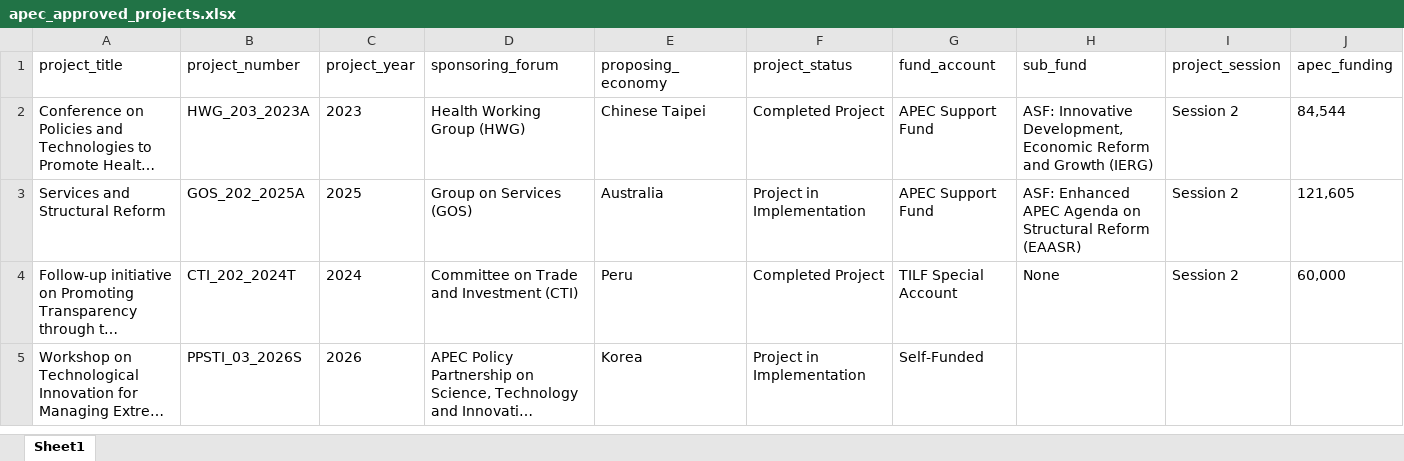
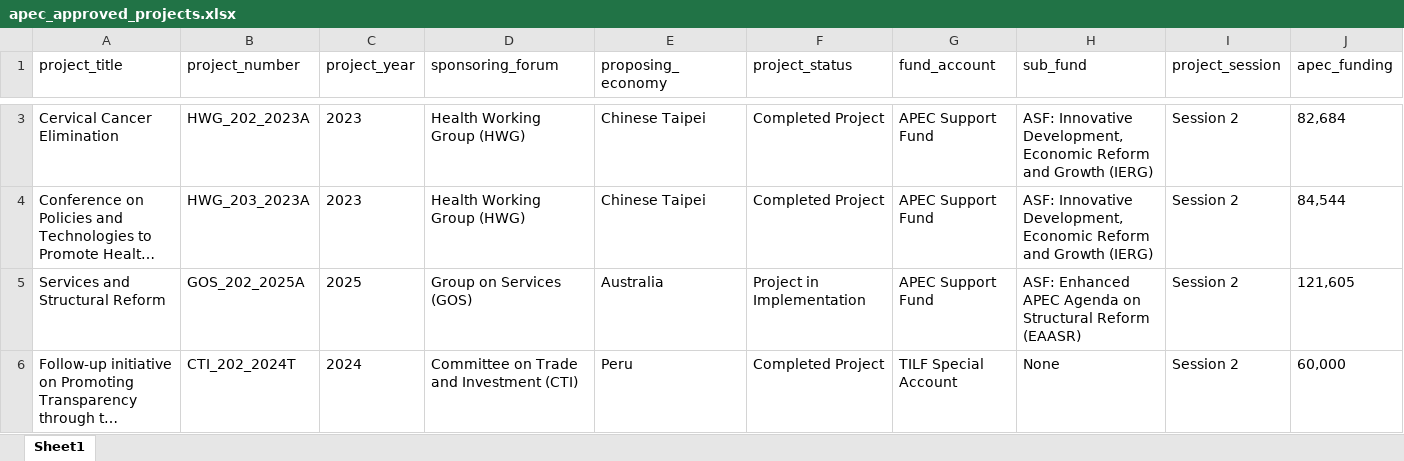
Before and after one commit to lfacostaz/dashboard-apec-projects, an Excel workbook: dashboard/apec_approved_projects.xlsx, sheet Sheet1, drawn as a sheet; only a part is shown, gaps mark what is left out; the shorter side is filled out with more unchanged rows; long unchanged cells end in …; values as stored, in another font and other column widths than the file's, no borders; rows hold the shown columns only; the diff covers the shown part only; the diff names each change by its address in the sheet, - before the commit and + after, or states it on an @@ line.

```diff
--- a/dashboard/apec_approved_projects.xlsx (sheet Sheet1)
+++ b/dashboard/apec_approved_projects.xlsx (sheet Sheet1)
+row 3: Cervical Cancer Elimination | HWG_202_2023A | 2023 | Health Working Group (HWG) | Chinese Taipei | Completed Project | APEC Support Fund | ASF: Innovative Development, Economic Reform and Growth (IERG) | Session 2 | 82,684
```
Also changed, not shown: 1 added row and 2 removed rows elsewhere in this sheet, data/apec_approved_projects.xlsx, 2 other files.
